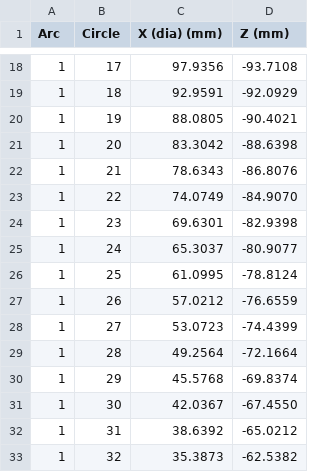
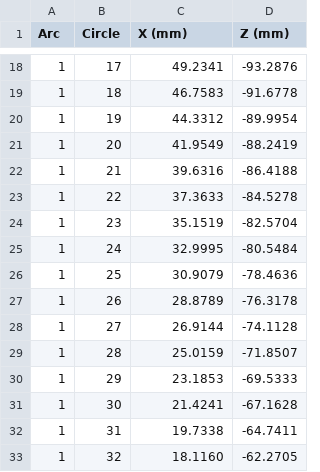
Before and after one commit to mattdennison77/arc-circle-fill, a CSV file: arc_circle_report.csv, drawn as a sheet; only a part is shown, gaps mark what is left out; the diff covers the shown part only.

```diff
--- a/arc_circle_report.csv
+++ b/arc_circle_report.csv
@@ -1 +1 @@
-Arc,Circle,X (dia) (mm),Z (mm)
+Arc,Circle,X (mm),Z (mm)
@@ -18,16 +18,16 @@ Arc,Circle,X (dia) (mm),Z (mm)
-1,17,97.9356,-93.7108
-1,18,92.9591,-92.0929
-1,19,88.0805,-90.4021
-1,20,83.3042,-88.6398
-1,21,78.6343,-86.8076
-1,22,74.0749,-84.9070
-1,23,69.6301,-82.9398
-1,24,65.3037,-80.9077
-1,25,61.0995,-78.8124
-1,26,57.0212,-76.6559
-1,27,53.0723,-74.4399
-1,28,49.2564,-72.1664
-1,29,45.5768,-69.8374
-1,30,42.0367,-67.4550
-1,31,38.6392,-65.0212
-1,32,35.3873,-62.5382
+1,17,49.2341,-93.2876
+1,18,46.7583,-91.6778
+1,19,44.3312,-89.9954
+1,20,41.9549,-88.2419
+1,21,39.6316,-86.4188
+1,22,37.3633,-84.5278
+1,23,35.1519,-82.5704
+1,24,32.9995,-80.5484
+1,25,30.9079,-78.4636
+1,26,28.8789,-76.3178
+1,27,26.9144,-74.1128
+1,28,25.0159,-71.8507
+1,29,23.1853,-69.5333
+1,30,21.4241,-67.1628
+1,31,19.7338,-64.7411
+1,32,18.1160,-62.2705
```
Also changed, not shown: 76 edited cells elsewhere in this file.
